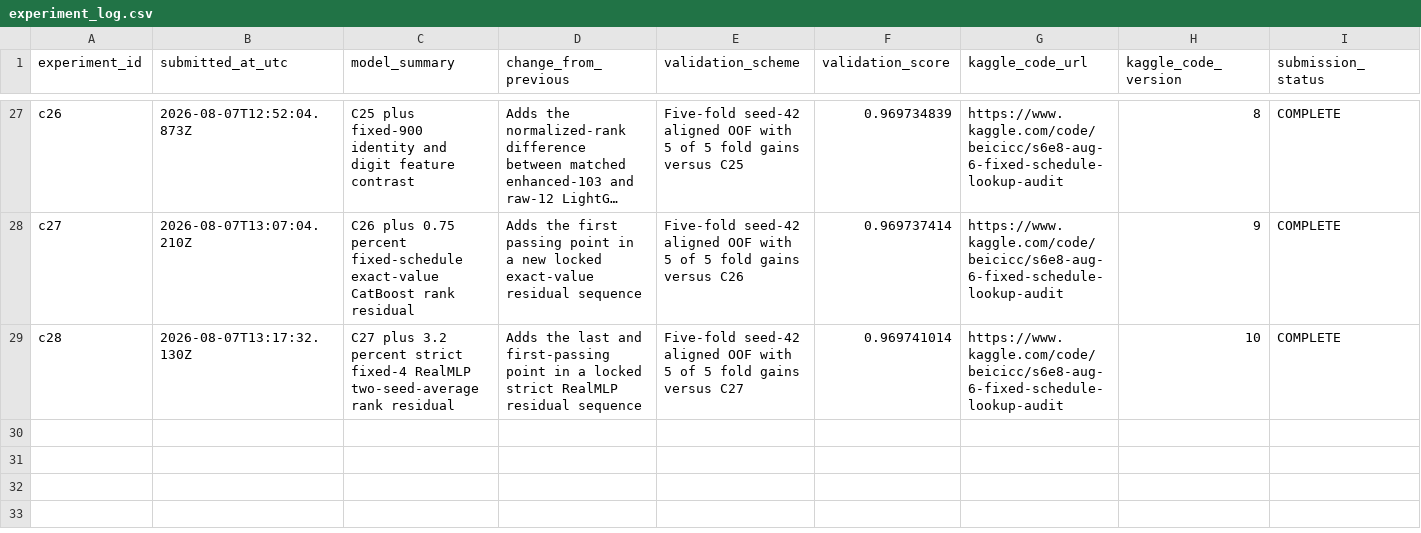
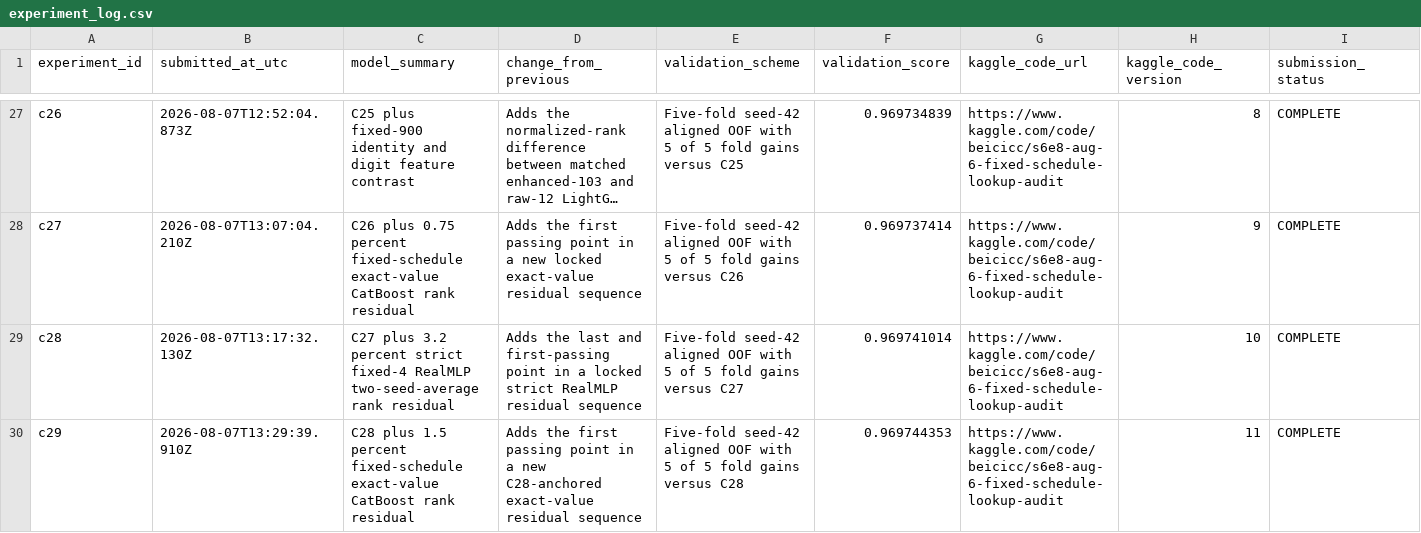
Before and after one commit to Beiciccc/predicting-smartphone-addiction, a CSV file: experiments/experiment_log.csv, drawn as a sheet; only a part is shown, gaps mark what is left out; long unchanged cells end in …; rows hold the shown columns only; the diff names each change by its address in the sheet, - before the commit and + after, or states it on an @@ line.

Commit message:
Record C28 exact-value increment

```diff
--- a/experiments/experiment_log.csv
+++ b/experiments/experiment_log.csv
+row 30: c29 | 2026-08-07T13:29:39.910Z | C28 plus 1.5 percent fixed-schedule exact-value CatBoost rank residual | Adds the first passing point in a new C28-anchored exact-value residual sequence | Five-fold seed-42 aligned OOF with 5 of 5 fold gains versus C28 | 0.969744353 | https://www.kaggle.com/code/beicicc/s6e8-aug-6-fixed-schedule-lookup-audit | 11 | COMPLETE
```
Also changed, not shown: 1 other file.
